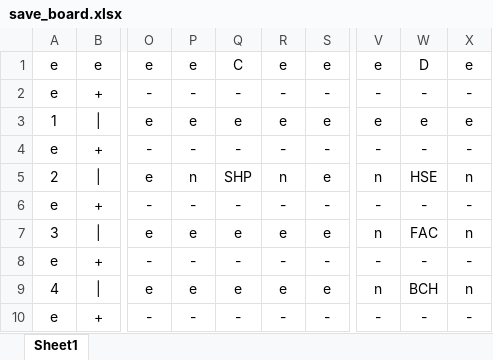
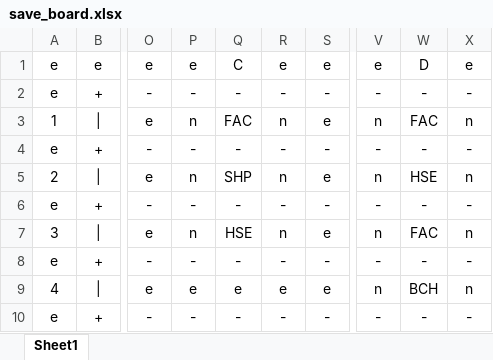
Before and after one commit to ChristopherTeyWeixian/SimpCity, an Excel workbook: data/save_board.xlsx, sheet Sheet1, drawn as a sheet; only a part is shown, gaps mark what is left out; values as stored, in another font and other column widths than the file's, no borders; the diff names each change by its address in the sheet, - before the commit and + after, or states it on an @@ line.

```diff
--- a/data/save_board.xlsx (sheet Sheet1)
+++ b/data/save_board.xlsx (sheet Sheet1)
-P3: e
+P3: n
-Q3: e
+Q3: FAC
-R3: e
+R3: n
-V3: e
+V3: n
-W3: e
+W3: FAC
-X3: e
+X3: n
-P7: e
+P7: n
-Q7: e
+Q7: HSE
-R7: e
+R7: n
```
Also changed, not shown: 2 other files.
